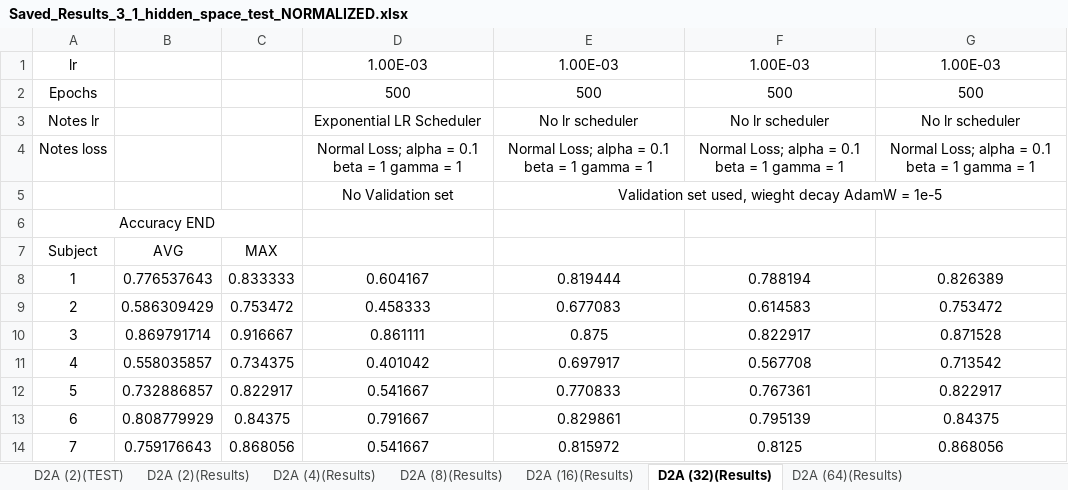
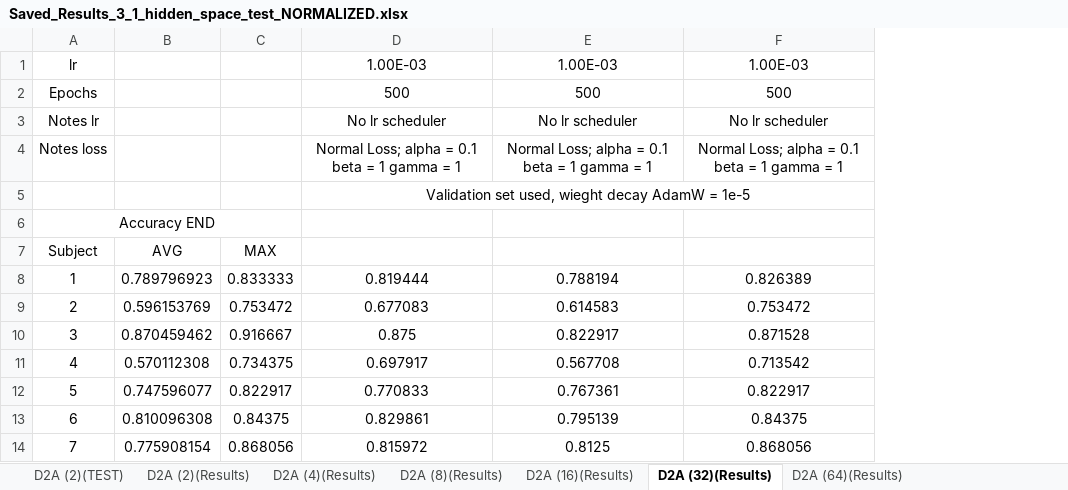
Before and after one commit to jesus-333/Variational-Autoencoder-for-EEG-analysis, an Excel workbook: Other/Saved_Results_3_1_hidden_space_test_NORMALIZED.xlsx, sheet D2A (32)(Results), drawn as a sheet; only a part is shown; values as stored, in another font and other column widths than the file's, no borders; conditional formats not drawn; removed rows and columns are numbered as before the commit, all else as after; the diff names each change by its address in the sheet, - before the commit and + after, or states it on an @@ line.

```diff
--- a/Other/Saved_Results_3_1_hidden_space_test_NORMALIZED.xlsx (sheet D2A (32)(Results))
+++ b/Other/Saved_Results_3_1_hidden_space_test_NORMALIZED.xlsx (sheet D2A (32)(Results))
-column B, rows 7-14: AVG | 0.776537643 | 0.586309429 | 0.869791714 | 0.558035857 | 0.732886857 | 0.808779929 | 0.759176643
+column B, rows 7-14: AVG | 0.789796923 | 0.596153769 | 0.870459462 | 0.570112308 | 0.747596077 | 0.810096308 | 0.775908154
-column D, rows 1-14: 1.00E-03 | 500 | Exponential LR Scheduler | Normal Loss; alpha = 0.1 beta = 1 gamma = 1 | No Validation set |  |  | 0.604167 | 0.458333 | 0.861111 | 0.401042 | 0.541667 | 0.791667 | 0.541667
```
Also changed, not shown: sheet D2A (16)(Results), sheet D2A (64)(Results), formulas that keep their value, Other/Saved_Results_3_2_hidden_space_test_NOT NORMALIZED.xlsx, 45 other files.
